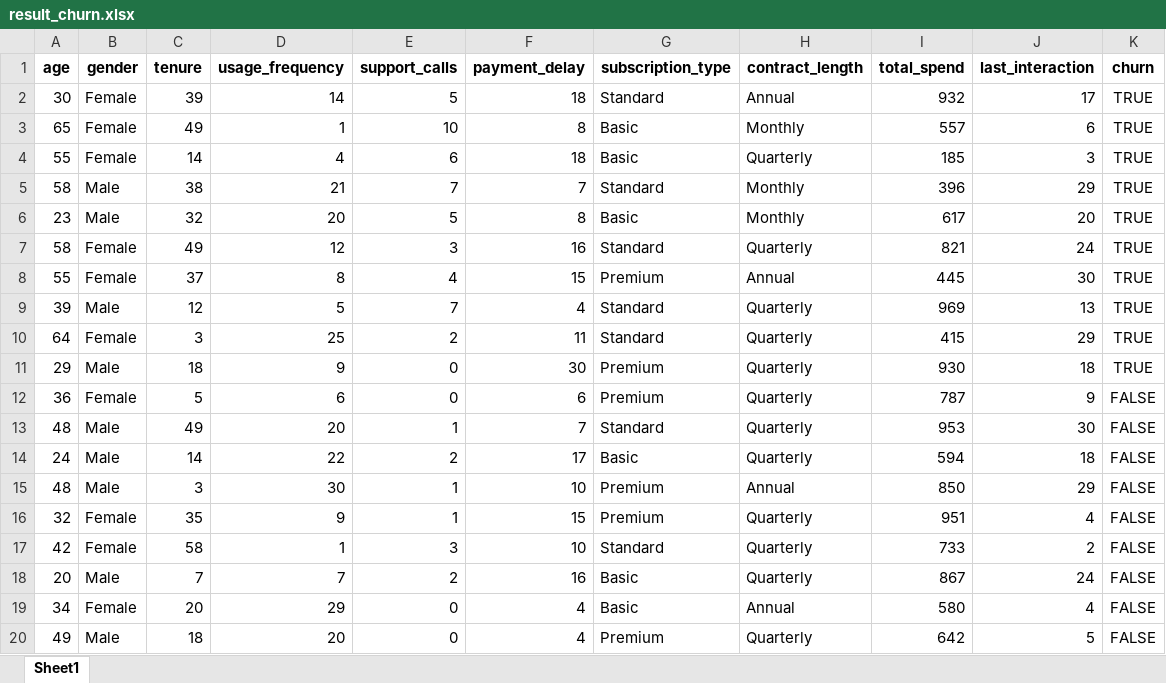
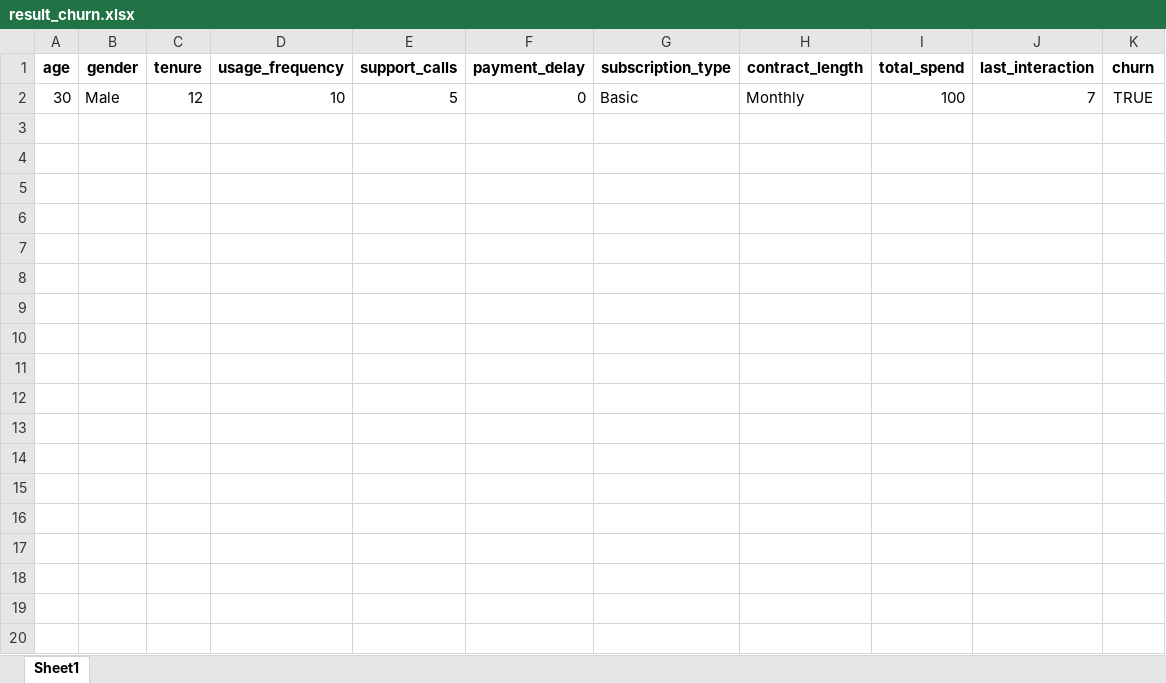
Before and after one commit to FTDS-assignment-bay/p2-final-project-ftds-033-rmt-group-002, an Excel workbook: deployment/result_churn.xlsx, sheet Sheet1, drawn as a sheet; only a part is shown; values as stored, in another font and other column widths than the file's, no borders; the diff covers the shown part only; the diff names each change by its address in the sheet, - before the commit and + after, or states it on an @@ line.

```diff
--- a/deployment/result_churn.xlsx (sheet Sheet1)
+++ b/deployment/result_churn.xlsx (sheet Sheet1)
-B2 (gender): Female
+B2 (gender): Male
-C2 (tenure): 39
+C2 (tenure): 12
-D2 (usage_frequency): 14
+D2 (usage_frequency): 10
-F2 (payment_delay): 18
+F2 (payment_delay): 0
-G2 (subscription_type): Standard
+G2 (subscription_type): Basic
-H2 (contract_length): Annual
+H2 (contract_length): Monthly
-I2 (total_spend): 932
+I2 (total_spend): 100
-J2 (last_interaction): 17
+J2 (last_interaction): 7
-row 3: 65 | Female | 49 | 1 | 10 | 8 | Basic | Monthly | 557 | 6 | TRUE
-row 4: 55 | Female | 14 | 4 | 6 | 18 | Basic | Quarterly | 185 | 3 | TRUE
-row 5: 58 | Male | 38 | 21 | 7 | 7 | Standard | Monthly | 396 | 29 | TRUE
-row 6: 23 | Male | 32 | 20 | 5 | 8 | Basic | Monthly | 617 | 20 | TRUE
-row 7: 58 | Female | 49 | 12 | 3 | 16 | Standard | Quarterly | 821 | 24 | TRUE
-row 8: 55 | Female | 37 | 8 | 4 | 15 | Premium | Annual | 445 | 30 | TRUE
-row 9: 39 | Male | 12 | 5 | 7 | 4 | Standard | Quarterly | 969 | 13 | TRUE
-row 10: 64 | Female | 3 | 25 | 2 | 11 | Standard | Quarterly | 415 | 29 | TRUE
-row 11: 29 | Male | 18 | 9 | 0 | 30 | Premium | Quarterly | 930 | 18 | TRUE
-row 12: 36 | Female | 5 | 6 | 0 | 6 | Premium | Quarterly | 787 | 9 | FALSE
-row 13: 48 | Male | 49 | 20 | 1 | 7 | Standard | Quarterly | 953 | 30 | FALSE
-row 14: 24 | Male | 14 | 22 | 2 | 17 | Basic | Quarterly | 594 | 18 | FALSE
-row 15: 48 | Male | 3 | 30 | 1 | 10 | Premium | Annual | 850 | 29 | FALSE
-row 16: 32 | Female | 35 | 9 | 1 | 15 | Premium | Quarterly | 951 | 4 | FALSE
-row 17: 42 | Female | 58 | 1 | 3 | 10 | Standard | Quarterly | 733 | 2 | FALSE
-row 18: 20 | Male | 7 | 7 | 2 | 16 | Basic | Quarterly | 867 | 24 | FALSE
-row 19: 34 | Female | 20 | 29 | 0 | 4 | Basic | Annual | 580 | 4 | FALSE
-row 20: 49 | Male | 18 | 20 | 0 | 4 | Premium | Quarterly | 642 | 5 | FALSE
```
Also changed, not shown: 21 removed rows elsewhere in this sheet, deployment/result_non_churn.xlsx, 2 other files.
